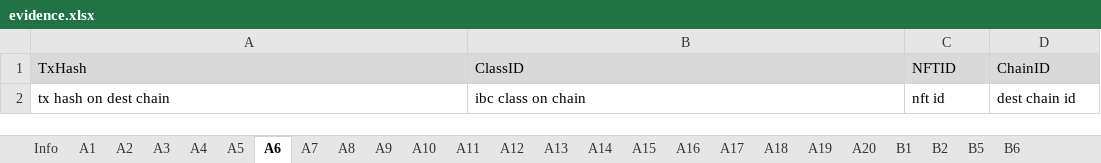
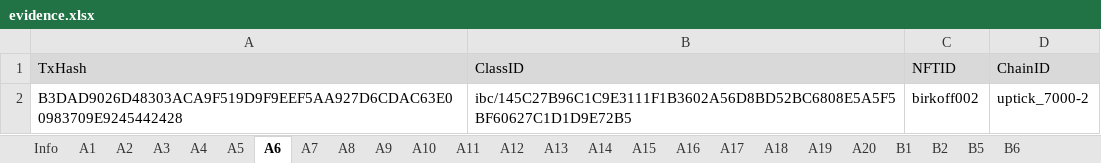
Before and after one commit to game-of-nfts/gon-evidence, an Excel workbook: OlegBirkoff/evidence.xlsx, sheet A6, drawn as a sheet; values as stored, in another font and other column widths than the file's, no borders; removed rows and columns are numbered as before the commit, all else as after; the diff names each change by its address in the sheet, - before the commit and + after, or states it on an @@ line.

```diff
--- a/OlegBirkoff/evidence.xlsx (sheet A6)
+++ b/OlegBirkoff/evidence.xlsx (sheet A6)
-row 2: tx hash on dest chain | ibc class on chain | nft id | dest chain id
+row 2: B3DAD9026D48303ACA9F519D9F9EEF5AA927D6CDAC63E00983709E9245442428 | ibc/145C27B96C1C9E3111F1B3602A56D8BD52BC6808E5A5F5BF60627C1D1D9E72B5 | birkoff002 | uptick_7000-2
```
Also changed, not shown: sheet A2, sheet A5, sheet A4, sheet A3, sheet A1.
